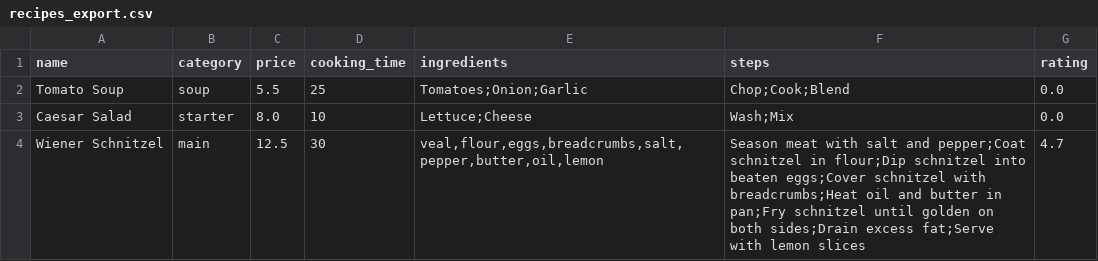
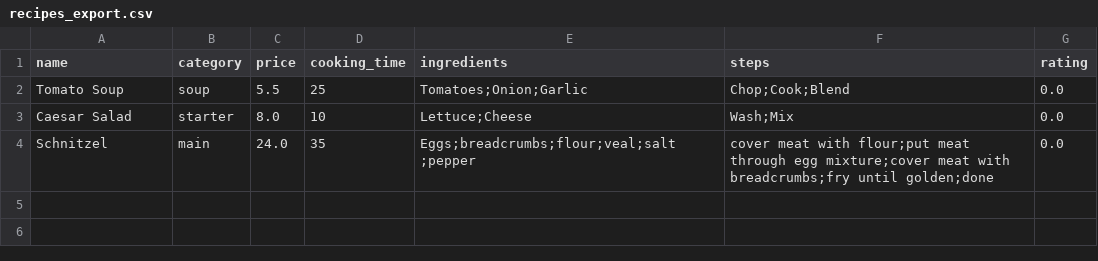
Before and after one commit to Luktock/recipe-selection-system, a CSV file: data/recipes_export.csv, drawn as a sheet; removed rows and columns are numbered as before the commit, all else as after; the diff names each change by its address in the sheet, - before the commit and + after, or states it on an @@ line.

```diff
--- a/data/recipes_export.csv
+++ b/data/recipes_export.csv
-row 4: Wiener Schnitzel | main | 12.5 | 30 | veal,flour,eggs,breadcrumbs,salt,pepper,butter,oil,lemon | Season meat with salt and pepper;Coat schnitzel in flour;Dip schnitzel into beaten eggs;Cover schnitzel with breadcrumbs;Heat oil and butter in pan;Fry schnitzel until golden on both sides;Drain excess fat;Serve with lemon slices | 4.7
+row 4: Schnitzel | main | 24.0 | 35 | Eggs;breadcrumbs;flour;veal;salt ;pepper | cover meat with flour;put meat through egg mixture;cover meat with breadcrumbs;fry until golden;done | 0.0
```
Also changed, not shown: 1 other file.
